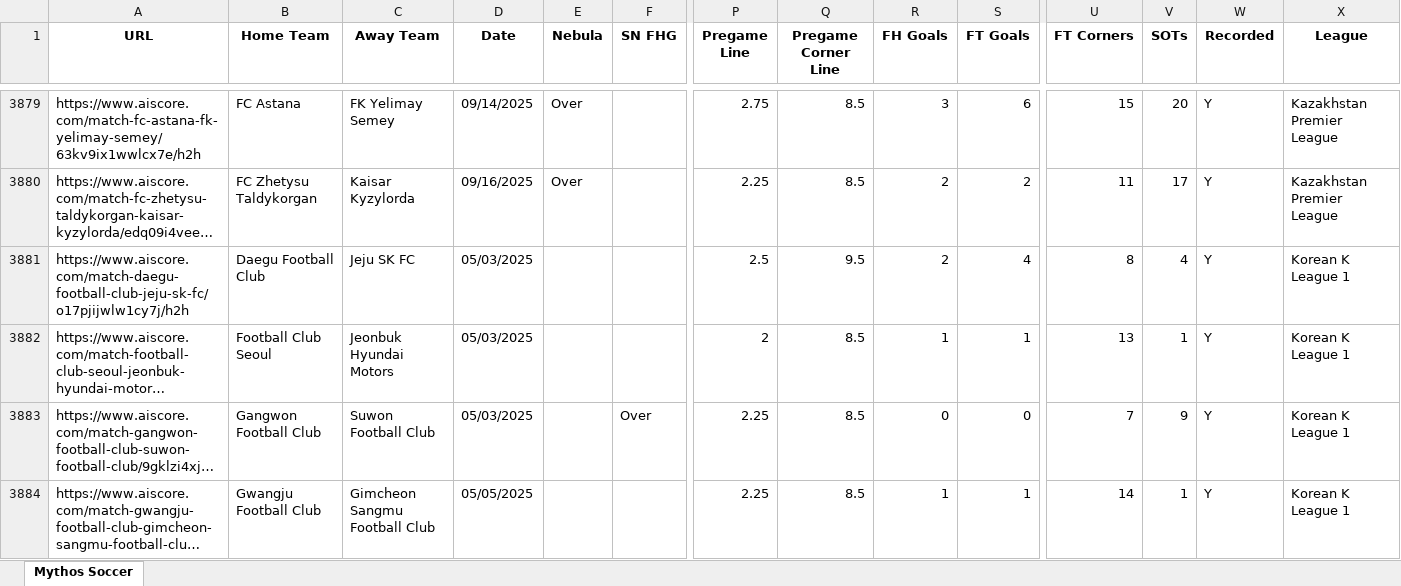
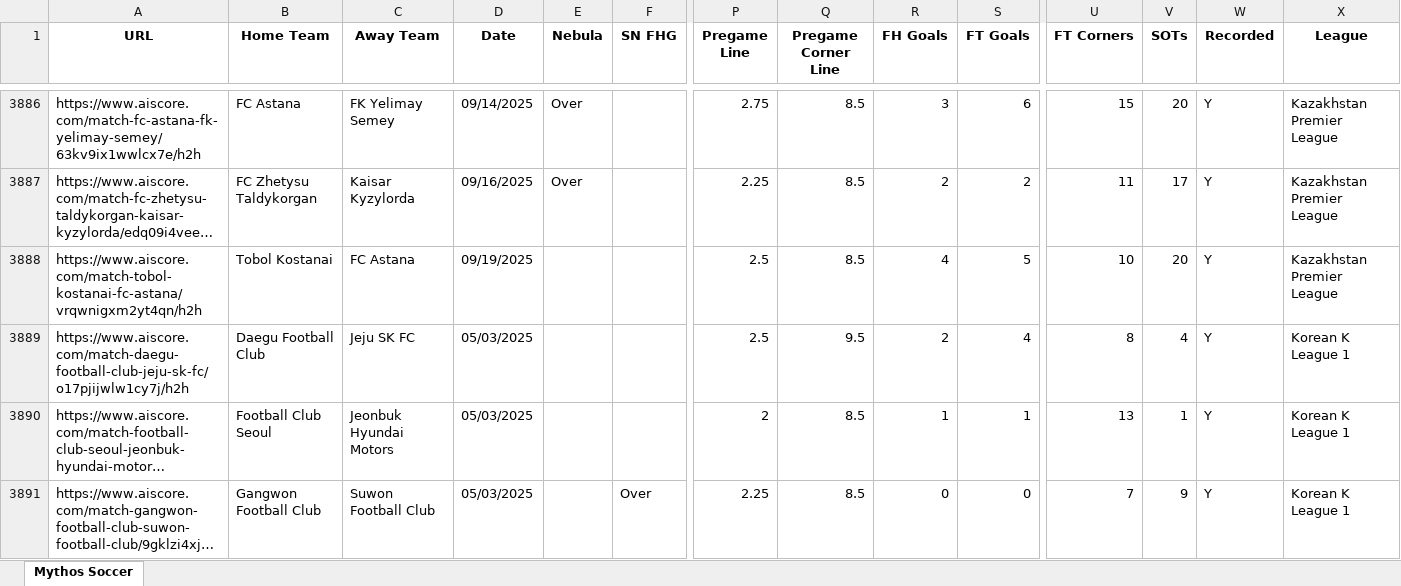
Before and after one commit to Captain-Duckie/whop, an Excel workbook: public/Soccer Records.xlsx, sheet Mythos Soccer, drawn as a sheet; only a part is shown, gaps mark what is left out; the shorter side is filled out with more unchanged rows; long unchanged cells end in …; values as stored, in another font and other column widths than the file's, no borders; rows hold the shown columns only; the diff covers the shown part only; the diff names each change by its address in the sheet, - before the commit and + after, or states it on an @@ line.

Commit message:
Auto-update Soccer Records at 2025-09-19T14:14:44.431397

```diff
--- a/public/Soccer Records.xlsx (sheet Mythos Soccer)
+++ b/public/Soccer Records.xlsx (sheet Mythos Soccer)
+row 3888: https://www.aiscore.com/match-tobol-kostanai-fc-astana/vrqwnigxm2yt4qn/h2h | Tobol Kostanai | FC Astana | 09/19/2025 |  |  | 2.5 | 8.5 | 4 | 5 | 10 | 20 | Y | Kazakhstan Premier League
```
Also changed, not shown: 26 added rows, 19 removed rows and 9 edited cells elsewhere in this sheet.
